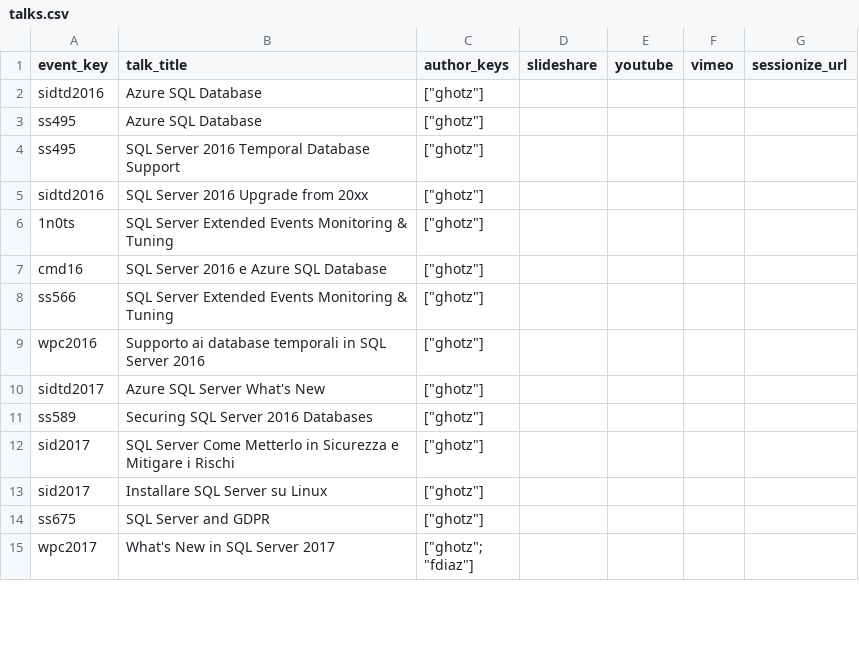
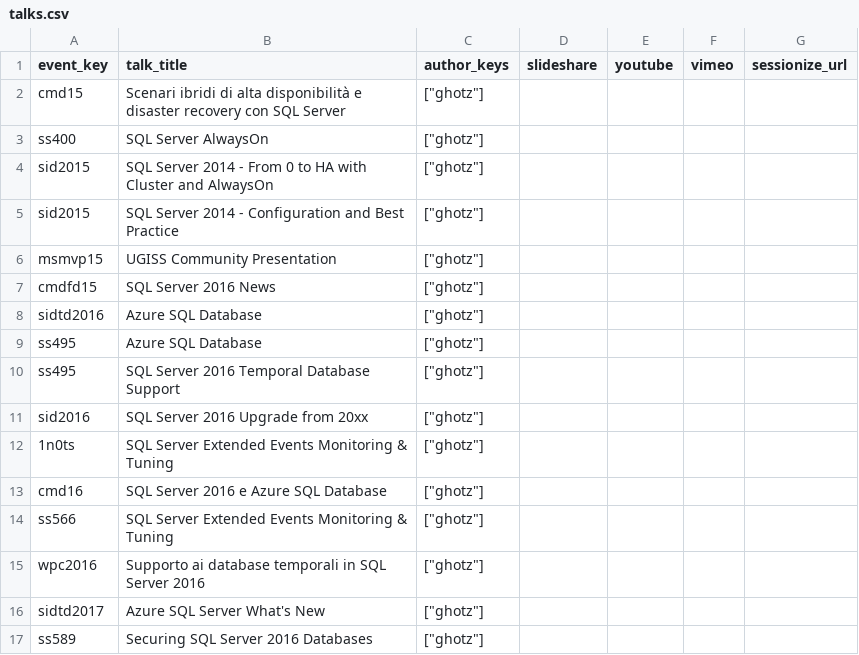
Before and after one commit to ghotz/Presentations, a CSV file: _meta/talks.csv, drawn as a sheet; only a part is shown; the shorter side is filled out with more unchanged rows.

```diff
--- a/_meta/talks.csv
+++ b/_meta/talks.csv
@@ -1,2 +1,8 @@
 "event_key","talk_title","author_keys","slideshare","youtube","vimeo","sessionize_url",
+"cmd15","Scenari ibridi di alta disponibilità e disaster recovery con SQL Server","[""ghotz""]",,,,,
+"ss400","SQL Server AlwaysOn","[""ghotz""]",,,,,
+"sid2015","SQL Server 2014 - From 0 to HA with Cluster and AlwaysOn","[""ghotz""]",,,,,
+"sid2015","SQL Server 2014 - Configuration and Best Practice","[""ghotz""]",,,,,
+"msmvp15","UGISS Community Presentation","[""ghotz""]",,,,,
+"cmdfd15","SQL Server 2016 News","[""ghotz""]",,,,,
 "sidtd2016","Azure SQL Database","[""ghotz""]",,,,,
@@ -4,3 +10,3 @@
 "ss495","SQL Server 2016 Temporal Database Support","[""ghotz""]",,,,,
-"sidtd2016","SQL Server 2016 Upgrade from 20xx","[""ghotz""]",,,,,
+"sid2016","SQL Server 2016 Upgrade from 20xx","[""ghotz""]",,,,,
 "1n0ts","SQL Server Extended Events Monitoring & Tuning","[""ghotz""]",,,,,
```
Also changed, not shown: _meta/events.csv.
